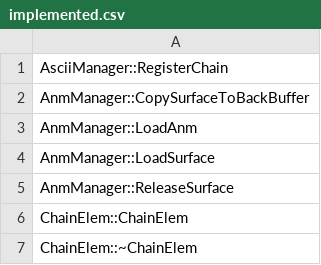
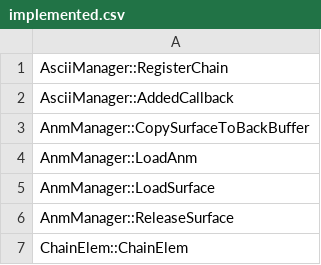
Before and after one commit to happyhavoc/th06, a CSV file: config/implemented.csv, drawn as a sheet; only a part is shown; the shorter side is filled out with more unchanged rows; the diff names each change by its address in the sheet, - before the commit and + after, or states it on an @@ line.

Commit message:
Implement AsciiManager::AddedCallback

```diff
--- a/config/implemented.csv
+++ b/config/implemented.csv
+row 2: AsciiManager::AddedCallback
```
Also changed, not shown: 2 other files.
